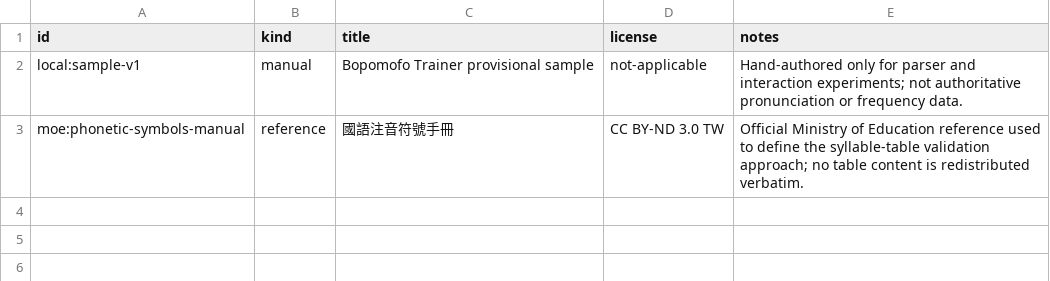
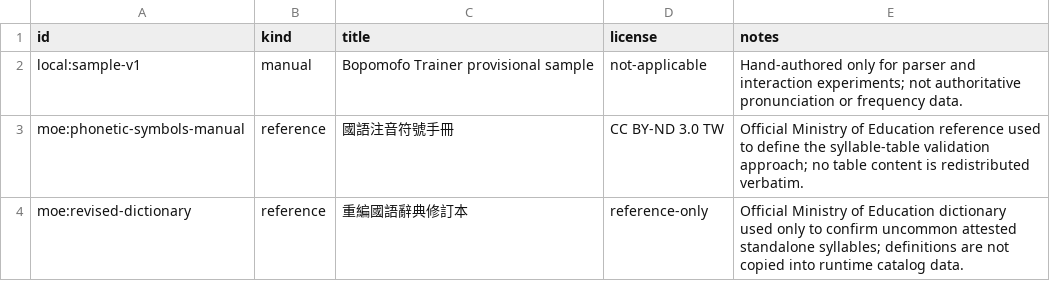
Before and after one commit to a20030824/bopomofo-trainer, a CSV file: data/provenance.csv, drawn as a sheet.

Commit message:
Register MOE dictionary as syllable audit reference

```diff
--- a/data/provenance.csv
+++ b/data/provenance.csv
@@ -3 +3,2 @@ local:sample-v1,manual,Bopomofo Trainer provisional sample,not-applicable,Hand-a
 moe:phonetic-symbols-manual,reference,國語注音符號手冊,CC BY-ND 3.0 TW,Official Ministry of Education reference used to define the syllable-table validation approach; no table content is redistributed verbatim.
+moe:revised-dictionary,reference,重編國語辭典修訂本,reference-only,Official Ministry of Education dictionary used only to confirm uncommon attested standalone syllables; definitions are not copied into runtime catalog data.
```
